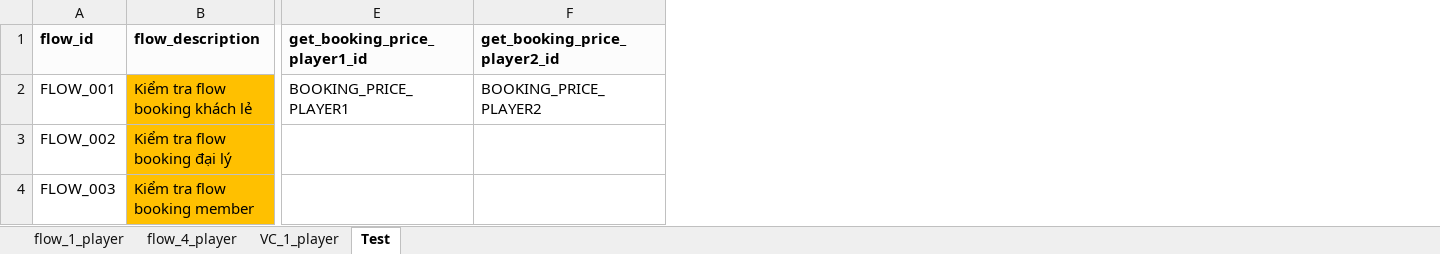
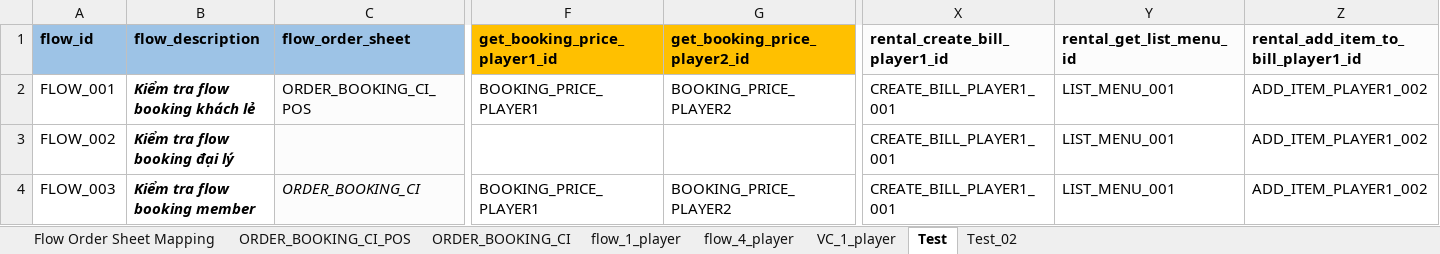
Before and after one commit to PhuongXinhGai/CARO_CMS_AUTO_API_STG, an Excel workbook: src/main/resources/input_excel_file/flow_definition.xlsx, sheet Test, drawn as a sheet; only a part is shown, gaps mark what is left out; values as stored, in another font and other column widths than the file's, no borders; addresses are those after the commit; the diff covers the shown part only; the diff names each change by its address in the sheet, - before the commit and + after, or states it on an @@ line.

Commit message:
refactor flow and report

```diff
--- a/src/main/resources/input_excel_file/flow_definition.xlsx (sheet Test)
+++ b/src/main/resources/input_excel_file/flow_definition.xlsx (sheet Test)
+sheet tab: Flow Order Sheet Mapping
+sheet tab: ORDER_BOOKING_CI_POS
+sheet tab: ORDER_BOOKING_CI
+sheet tab: Test_02
+column C, rows 1-4: flow_order_sheet | ORDER_BOOKING_CI_POS |  | ORDER_BOOKING_CI
+column X, rows 1-4: rental_create_bill_player1_id | CREATE_BILL_PLAYER1_001 | CREATE_BILL_PLAYER1_001 | CREATE_BILL_PLAYER1_001
+column Y, rows 1-4: rental_get_list_menu_id | LIST_MENU_001 | LIST_MENU_001 | LIST_MENU_001
+column Z, rows 1-4: rental_add_item_to_bill_player1_id | ADD_ITEM_PLAYER1_002 | ADD_ITEM_PLAYER1_002 | ADD_ITEM_PLAYER1_002
-A1:B1 fill: #FCFCFC
+A1:B1 fill: #9DC3E6
-F1:G1 fill: #FCFCFC
+F1:G1 fill: #FFC000
@@ B2:B4 fill: #FFC000 → none, bold: off → on, italic: off → on @@
-F4: (empty)
+F4: BOOKING_PRICE_PLAYER1
-G4: (empty)
+G4: BOOKING_PRICE_PLAYER2
```
Also changed, not shown: 2 edited cells and cell formats elsewhere in this sheet, 43 other files.
